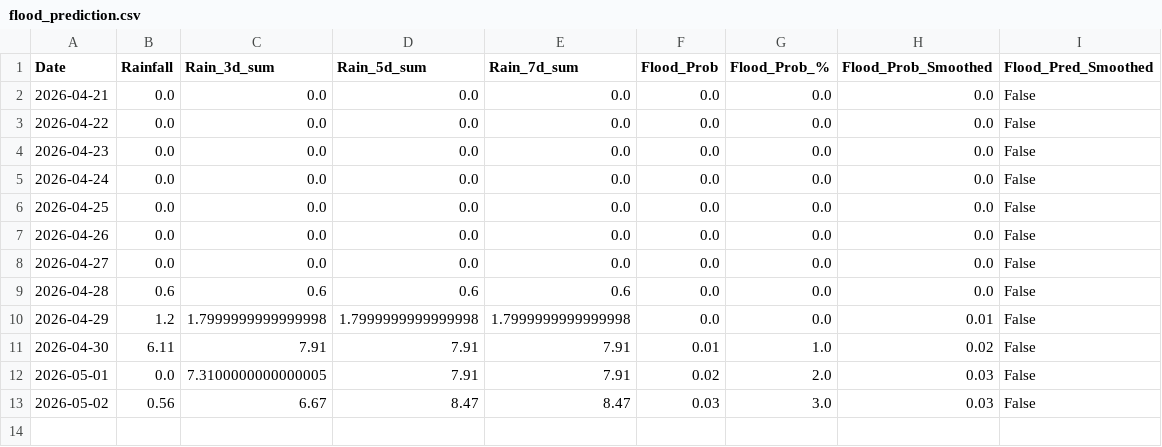
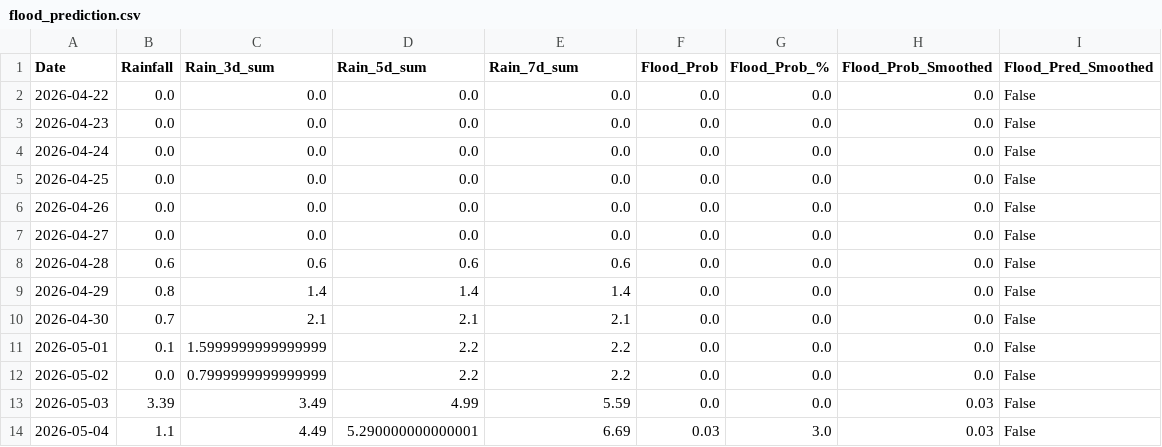
Before and after one commit to jajoojay/Matsya-Flood-detector, a CSV file: backend/csv_generator/flood_prediction.csv, drawn as a sheet.

```diff
--- a/backend/csv_generator/flood_prediction.csv
+++ b/backend/csv_generator/flood_prediction.csv
@@ -1,3 +1,2 @@
 Date,Rainfall,Rain_3d_sum,Rain_5d_sum,Rain_7d_sum,Flood_Prob,Flood_Prob_%,Flood_Prob_Smoothed,Flood_Pred_Smoothed
-2026-04-21,0.0,0.0,0.0,0.0,0.0,0.0,0.0,False
 2026-04-22,0.0,0.0,0.0,0.0,0.0,0.0,0.0,False
@@ -9,5 +8,7 @@ Date,Rainfall,Rain_3d_sum,Rain_5d_sum,Rain_7d_sum,Flood_Prob,Flood_Prob_%,Flood_
 2026-04-28,0.6,0.6,0.6,0.6,0.0,0.0,0.0,False
-2026-04-29,1.2,1.7999999999999998,1.7999999999999998,1.7999999999999998,0.0,0.0,0.01,False
-2026-04-30,6.11,7.91,7.91,7.91,0.01,1.0,0.02,False
-2026-05-01,0.0,7.3100000000000005,7.91,7.91,0.02,2.0,0.03,False
-2026-05-02,0.56,6.67,8.47,8.47,0.03,3.0,0.03,False
+2026-04-29,0.8,1.4,1.4,1.4,0.0,0.0,0.0,False
+2026-04-30,0.7,2.1,2.1,2.1,0.0,0.0,0.0,False
+2026-05-01,0.1,1.5999999999999999,2.2,2.2,0.0,0.0,0.0,False
+2026-05-02,0.0,0.7999999999999999,2.2,2.2,0.0,0.0,0.0,False
+2026-05-03,3.39,3.49,4.99,5.59,0.0,0.0,0.03,False
+2026-05-04,1.1,4.49,5.290000000000001,6.69,0.03,3.0,0.03,False
```
Also changed, not shown: backend/flood_detector/flood_forecast.csv, 3 other files.
